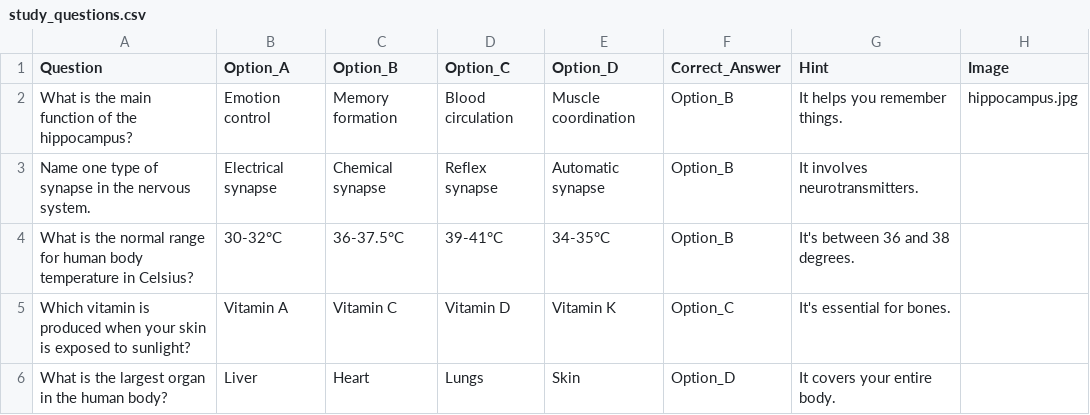
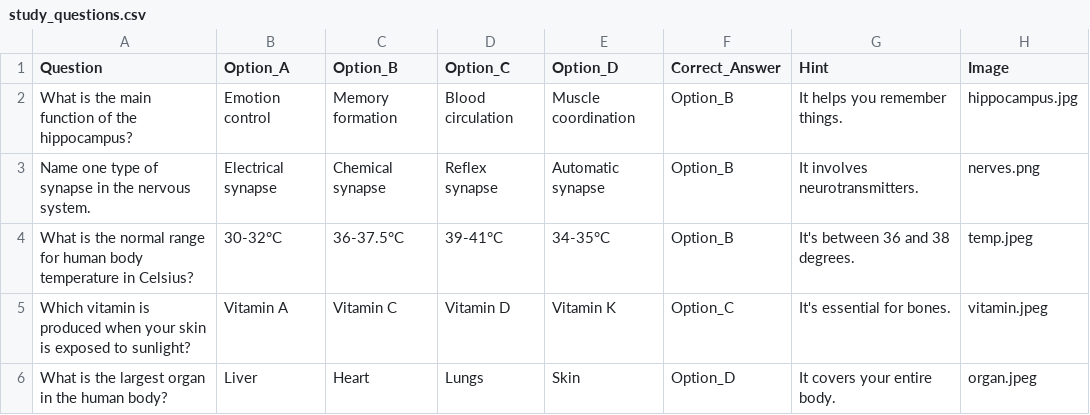
Before and after one commit to Portnoys/Study_bot, a CSV file: study_questions.csv, drawn as a sheet.

Commit message:
Add files via upload

```diff
--- a/study_questions.csv
+++ b/study_questions.csv
@@ -2,5 +2,5 @@ Question,Option_A,Option_B,Option_C,Option_D,Correct_Answer,Hint,Image
 What is the main function of the hippocampus?,Emotion control,Memory formation,Blood circulation,Muscle coordination,Option_B,It helps you remember things.,hippocampus.jpg
-Name one type of synapse in the nervous system.,Electrical synapse,Chemical synapse,Reflex synapse,Automatic synapse,Option_B,It involves neurotransmitters.,
-What is the normal range for human body temperature in Celsius?,30-32°C,36-37.5°C,39-41°C,34-35°C,Option_B,It's between 36 and 38 degrees.,
-Which vitamin is produced when your skin is exposed to sunlight?,Vitamin A,Vitamin C,Vitamin D,Vitamin K,Option_C,It's essential for bones.,
-What is the largest organ in the human body?,Liver,Heart,Lungs,Skin,Option_D,It covers your entire body.,
+Name one type of synapse in the nervous system.,Electrical synapse,Chemical synapse,Reflex synapse,Automatic synapse,Option_B,It involves neurotransmitters.,nerves.png
+What is the normal range for human body temperature in Celsius?,30-32°C,36-37.5°C,39-41°C,34-35°C,Option_B,It's between 36 and 38 degrees.,temp.jpeg
+Which vitamin is produced when your skin is exposed to sunlight?,Vitamin A,Vitamin C,Vitamin D,Vitamin K,Option_C,It's essential for bones.,vitamin.jpeg
+What is the largest organ in the human body?,Liver,Heart,Lungs,Skin,Option_D,It covers your entire body.,organ.jpeg
```
